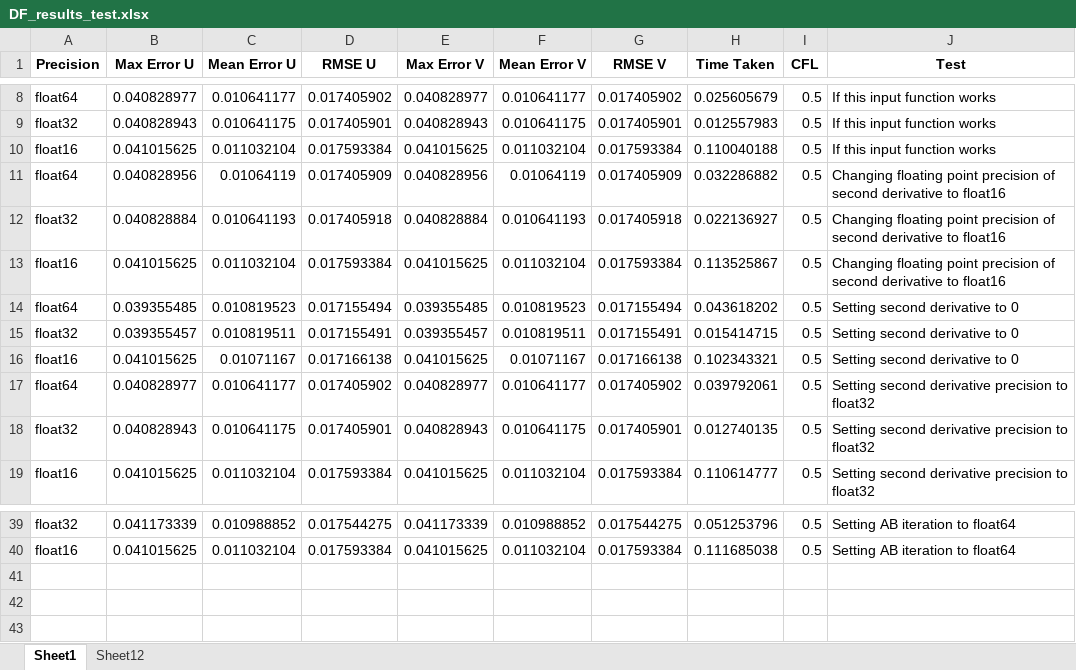
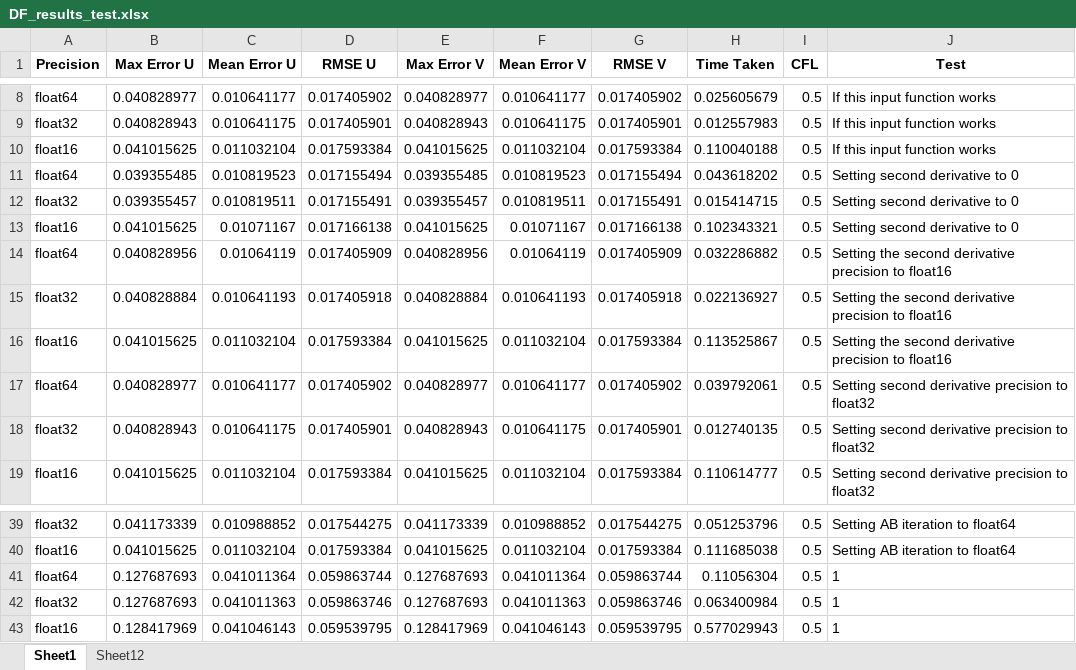
Before and after one commit to us279/Part--Floating-Point-Precision-Project, an Excel workbook: Figs/DF_results_test.xlsx, sheet Sheet1, drawn as a sheet; only a part is shown, gaps mark what is left out; values as stored, in another font and other column widths than the file's, no borders; conditional formats not drawn; removed rows and columns are numbered as before the commit, all else as after; the diff names each change by its address in the sheet, - before the commit and + after, or states it on an @@ line.

```diff
--- a/Figs/DF_results_test.xlsx (sheet Sheet1)
+++ b/Figs/DF_results_test.xlsx (sheet Sheet1)
-row 11: float64 | 0.040828956 | 0.01064119 | 0.017405909 | 0.040828956 | 0.01064119 | 0.017405909 | 0.032286882 | 0.5 | Changing floating point precision of second derivative to float16
-row 12: float32 | 0.040828884 | 0.010641193 | 0.017405918 | 0.040828884 | 0.010641193 | 0.017405918 | 0.022136927 | 0.5 | Changing floating point precision of second derivative to float16
-row 13: float16 | 0.041015625 | 0.011032104 | 0.017593384 | 0.041015625 | 0.011032104 | 0.017593384 | 0.113525867 | 0.5 | Changing floating point precision of second derivative to float16
+row 14: float64 | 0.040828956 | 0.01064119 | 0.017405909 | 0.040828956 | 0.01064119 | 0.017405909 | 0.032286882 | 0.5 | Setting the second derivative precision to float16
+row 15: float32 | 0.040828884 | 0.010641193 | 0.017405918 | 0.040828884 | 0.010641193 | 0.017405918 | 0.022136927 | 0.5 | Setting the second derivative precision to float16
+row 16: float16 | 0.041015625 | 0.011032104 | 0.017593384 | 0.041015625 | 0.011032104 | 0.017593384 | 0.113525867 | 0.5 | Setting the second derivative precision to float16
+row 41: float64 | 0.127687693 | 0.041011364 | 0.059863744 | 0.127687693 | 0.041011364 | 0.059863744 | 0.11056304 | 0.5 | 1
+row 42: float32 | 0.127687693 | 0.041011363 | 0.059863746 | 0.127687693 | 0.041011363 | 0.059863746 | 0.063400984 | 0.5 | 1
+row 43: float16 | 0.128417969 | 0.041046143 | 0.059539795 | 0.128417969 | 0.041046143 | 0.059539795 | 0.577029943 | 0.5 | 1
```
Also changed, not shown: 20 other files.
